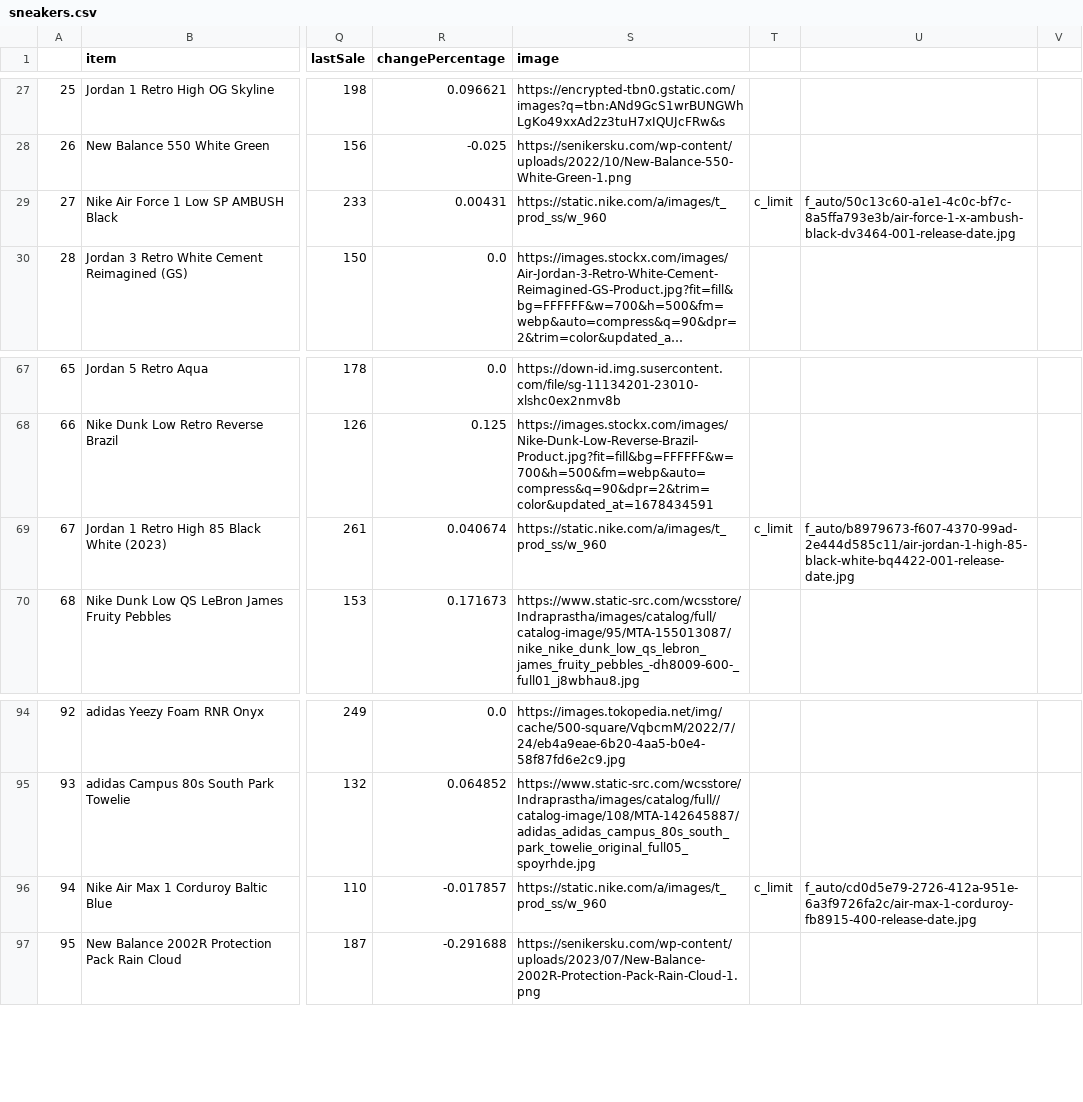
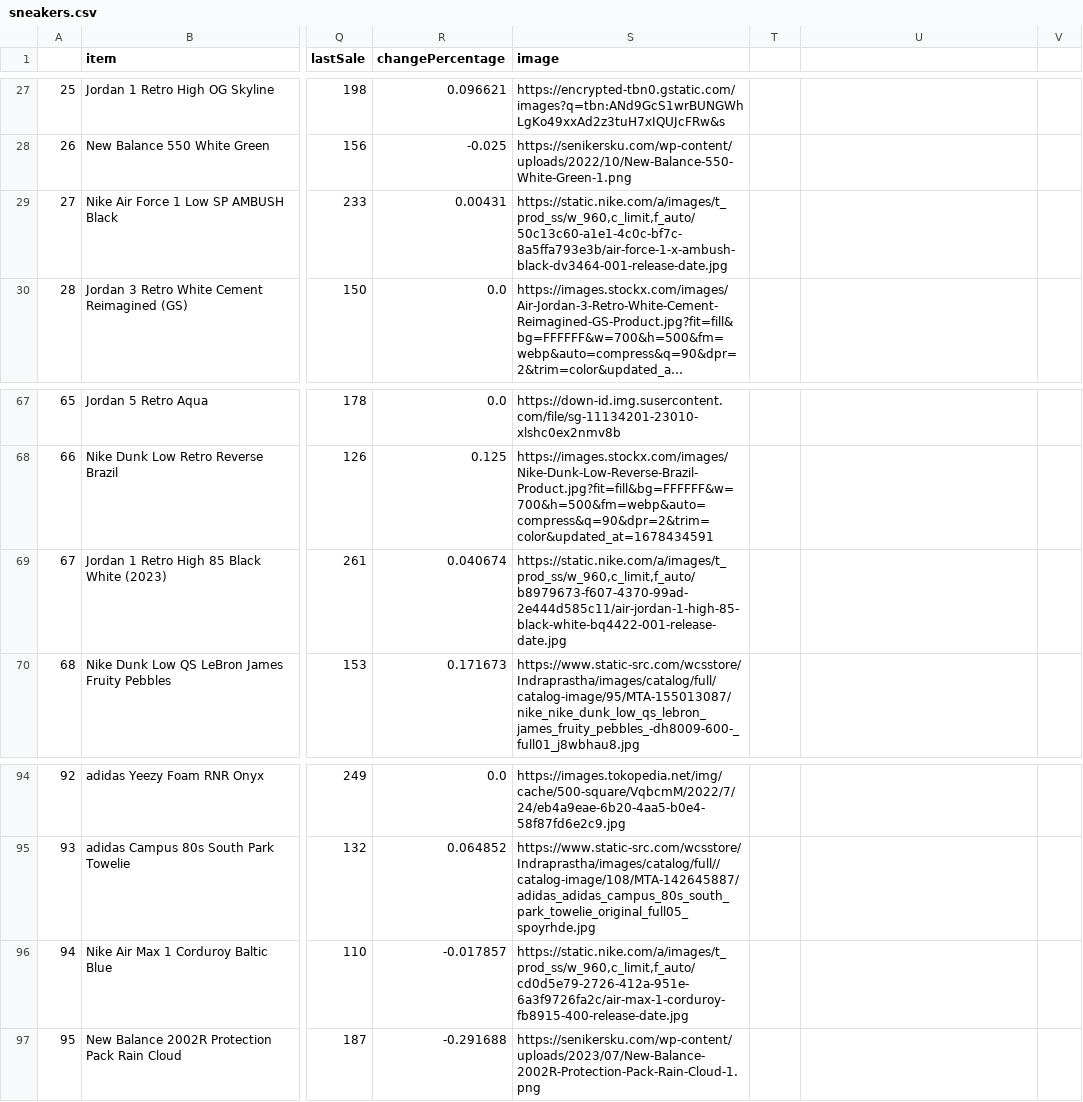
Before and after one commit to ByteSoles/ByteSoles, a CSV file: dataset/sneakers.csv, drawn as a sheet; only a part is shown, gaps mark what is left out; long unchanged cells end in …; the diff covers the shown part only; the diff names each change by its address in the sheet, - before the commit and + after, or states it on an @@ line.

```diff
--- a/dataset/sneakers.csv
+++ b/dataset/sneakers.csv
-S29 (image): https://static.nike.com/a/images/t_prod_ss/w_960
+S29 (image): https://static.nike.com/a/images/t_prod_ss/w_960,c_limit,f_auto/50c13c60-a1e1-4c0c-bf7c-8a5ffa793e3b/air-force-1-x-ambush-black-dv3464-001-release-date.jpg
-T29: c_limit
+T29: (empty)
-U29: f_auto/50c13c60-a1e1-4c0c-bf7c-8a5ffa793e3b/air-force-1-x-ambush-black-dv3464-001-release-date.jpg
+U29: (empty)
-S69 (image): https://static.nike.com/a/images/t_prod_ss/w_960
+S69 (image): https://static.nike.com/a/images/t_prod_ss/w_960,c_limit,f_auto/b8979673-f607-4370-99ad-2e444d585c11/air-jordan-1-high-85-black-white-bq4422-001-release-date.jpg
-T69: c_limit
+T69: (empty)
-U69: f_auto/b8979673-f607-4370-99ad-2e444d585c11/air-jordan-1-high-85-black-white-bq4422-001-release-date.jpg
+U69: (empty)
-S96 (image): https://static.nike.com/a/images/t_prod_ss/w_960
+S96 (image): https://static.nike.com/a/images/t_prod_ss/w_960,c_limit,f_auto/cd0d5e79-2726-412a-951e-6a3f9726fa2c/air-max-1-corduroy-fb8915-400-release-date.jpg
-T96: c_limit
+T96: (empty)
-U96: f_auto/cd0d5e79-2726-412a-951e-6a3f9726fa2c/air-max-1-corduroy-fb8915-400-release-date.jpg
+U96: (empty)
```
Also changed, not shown: 30 edited cells elsewhere in this file, 11 other files.
